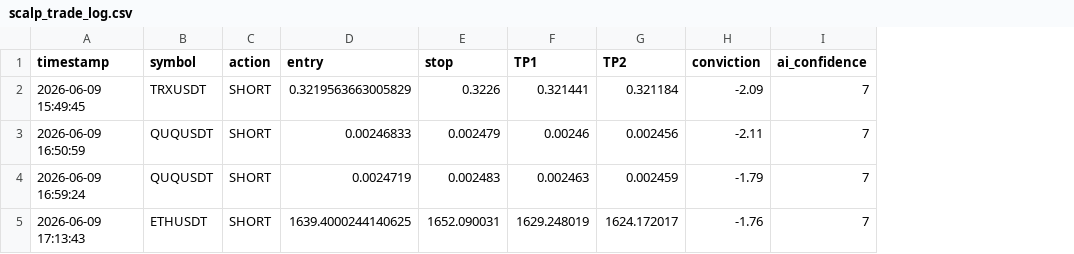
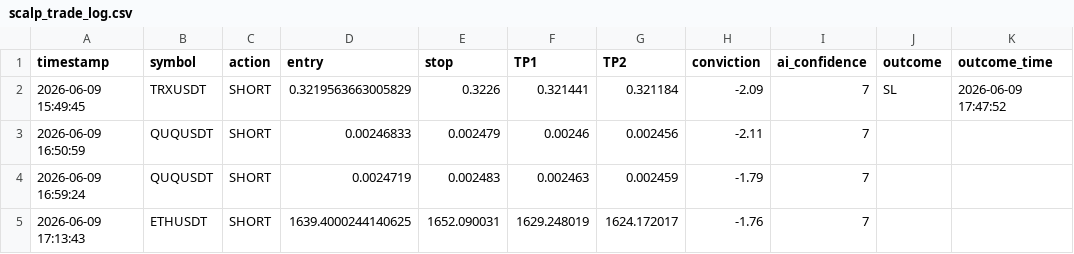
Before and after one commit to mrakbar8175-blip/ema-cluster-bot, a CSV file: scalp_trade_log.csv, drawn as a sheet; the diff names each change by its address in the sheet, - before the commit and + after, or states it on an @@ line.

```diff
--- a/scalp_trade_log.csv
+++ b/scalp_trade_log.csv
+column J (outcome), row 2: SL
+column K (outcome_time), row 2: 2026-06-09 17:47:52
```
